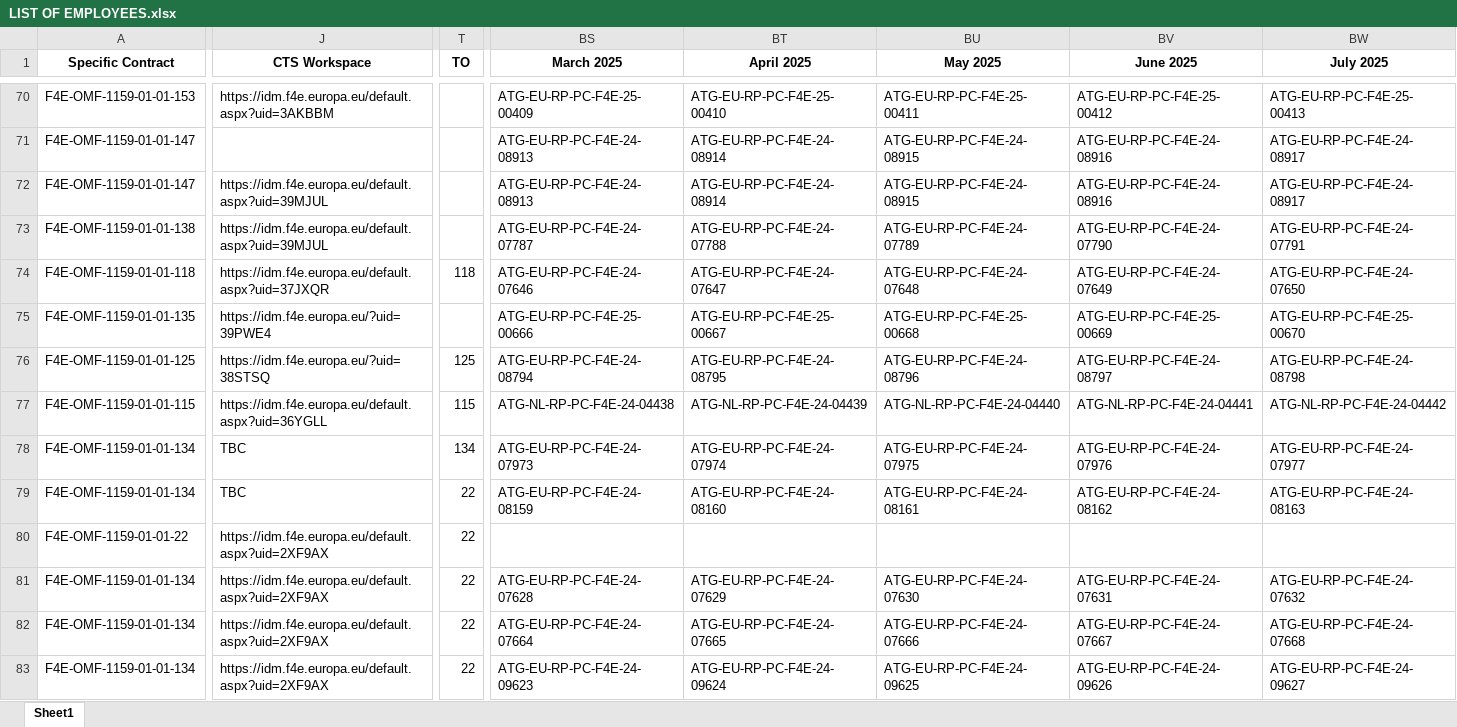
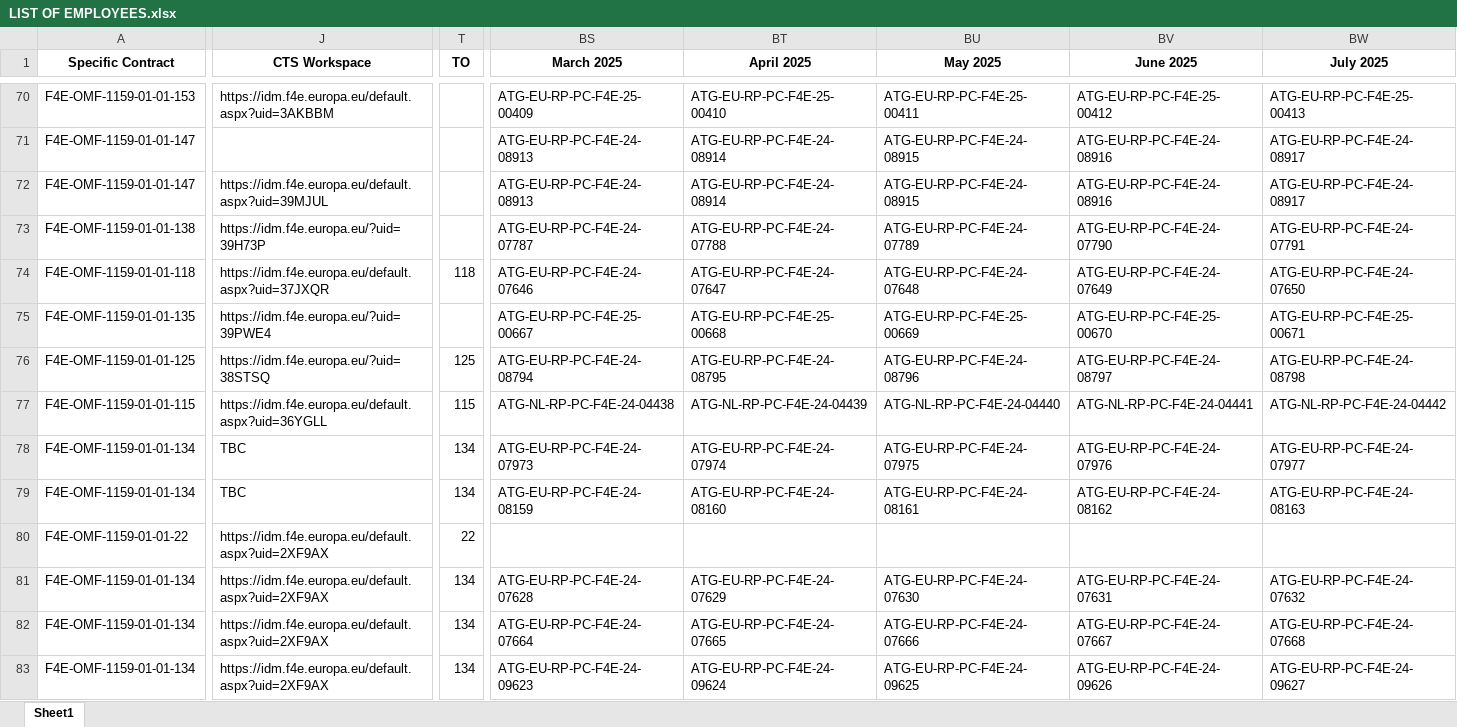
Before and after one commit to marcfr93/MR_Check, an Excel workbook: LIST OF EMPLOYEES.xlsx, sheet Sheet1, drawn as a sheet; only a part is shown, gaps mark what is left out; values as stored, in another font and other column widths than the file's, no borders; the diff covers the shown part only; the diff names each change by its address in the sheet, - before the commit and + after, or states it on an @@ line.

Commit message:
List of employees update

```diff
--- a/LIST OF EMPLOYEES.xlsx (sheet Sheet1)
+++ b/LIST OF EMPLOYEES.xlsx (sheet Sheet1)
-J73 (CTS Workspace): https://idm.f4e.europa.eu/default.aspx?uid=39MJUL
+J73 (CTS Workspace): https://idm.f4e.europa.eu/?uid=39H73P
-BS75 (March 2025): ATG-EU-RP-PC-F4E-25-00666
+BS75 (March 2025): ATG-EU-RP-PC-F4E-25-00667
-BT75 (April 2025): ATG-EU-RP-PC-F4E-25-00667
+BT75 (April 2025): ATG-EU-RP-PC-F4E-25-00668
-BU75 (May 2025): ATG-EU-RP-PC-F4E-25-00668
+BU75 (May 2025): ATG-EU-RP-PC-F4E-25-00669
-BV75 (June 2025): ATG-EU-RP-PC-F4E-25-00669
+BV75 (June 2025): ATG-EU-RP-PC-F4E-25-00670
-BW75 (July 2025): ATG-EU-RP-PC-F4E-25-00670
+BW75 (July 2025): ATG-EU-RP-PC-F4E-25-00671
-T79 (TO): 22
+T79 (TO): 134
-T81:T83 (TO): 22
+T81:T83 (TO): 134
```
Also changed, not shown: 2 added rows, 2 removed rows and 77 edited cells elsewhere in this sheet.
